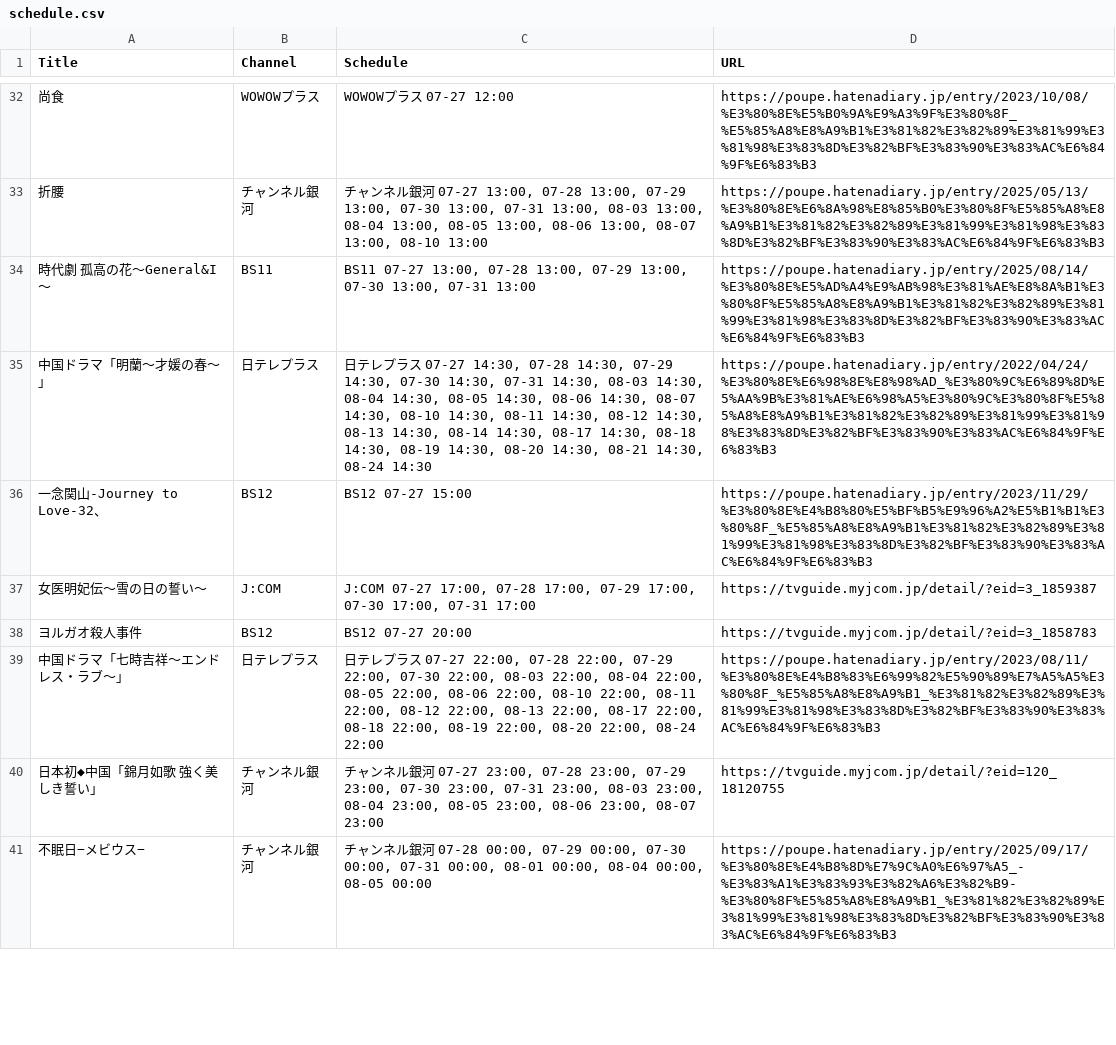
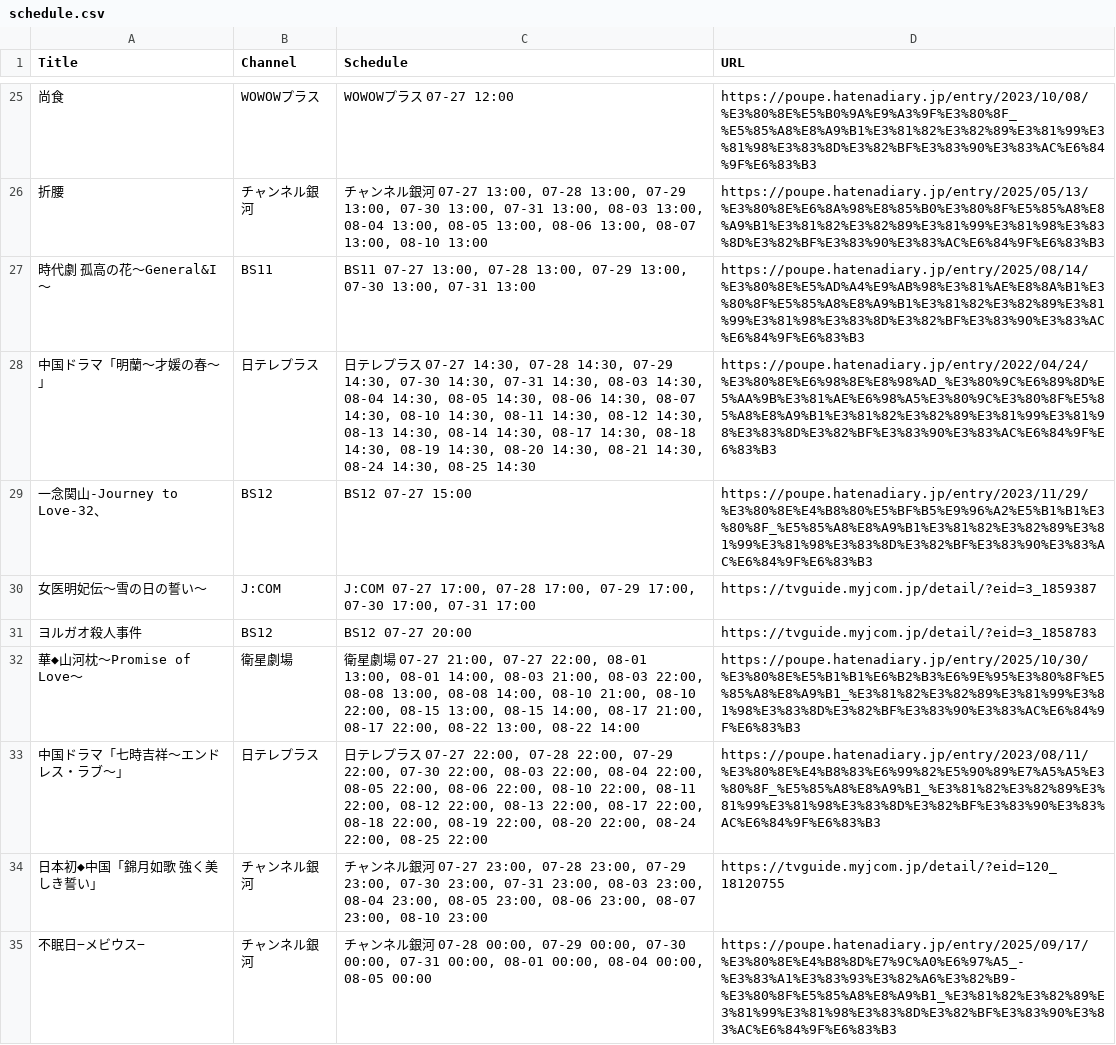
Before and after one commit to huazishanben7-afk/china-drama-app, a CSV file: public/data/schedule.csv, drawn as a sheet; only a part is shown, gaps mark what is left out; the diff covers the shown part only.

```diff
--- a/public/data/schedule.csv
+++ b/public/data/schedule.csv
@@ -34,3 +27,3 @@
 "時代劇　孤高の花〜General&I〜","BS11","BS11 07-27 13:00, 07-28 13:00, 07-29 13:00, 07-30 13:00, 07-31 13:00","https://poupe.hatenadiary.jp/entry/2025/08/14/%E3%80%8E%E5%AD%A4%E9%AB%98%E3%81%AE%E8%8A%B1%E3%80%8F%E5%85%A8%E8%A9%B1%E3%81%82%E3%82%89%E3%81%99%E3%81%98%E3%83%8D%E3%82%BF%E3%83%90%E3%83%AC%E6%84%9F%E6%83%B3"
-"中国ドラマ「明蘭〜才媛の春〜」","日テレプラス","日テレプラス 07-27 14:30, 07-28 14:30, 07-29 14:30, 07-30 14:30, 07-31 14:30, 08-03 14:30, 08-04 14:30, 08-05 14:30, 08-06 14:30, 08-07 14:30, 08-10 14:30, 08-11 14:30, 08-12 14:30, 08-13 14:30, 08-14 14:30, 08-17 14:30, 08-18 14:30, 08-19 14:30, 08-20 14:30, 08-21 14:30, 08-24 14:30","https://poupe.hatenadiary.jp/entry/2022/04/24/%E3%80%8E%E6%98%8E%E8%98%AD_%E3%80%9C%E6%89%8D%E5%AA%9B%E3%81%AE%E6%98%A5%E3%80%9C%E3%80%8F%E5%85%A8%E8%A9%B1%E3%81%82%E3%82%89%E3%81%99%E3%81%98%E3%83%8D%E3%82%BF%E3%83%90%E3%83%AC%E6%84%9F%E6%83%B3"
+"中国ドラマ「明蘭〜才媛の春〜」","日テレプラス","日テレプラス 07-27 14:30, 07-28 14:30, 07-29 14:30, 07-30 14:30, 07-31 14:30, 08-03 14:30, 08-04 14:30, 08-05 14:30, 08-06 14:30, 08-07 14:30, 08-10 14:30, 08-11 14:30, 08-12 14:30, 08-13 14:30, 08-14 14:30, 08-17 14:30, 08-18 14:30, 08-19 14:30, 08-20 14:30, 08-21 14:30, 08-24 14:30, 08-25 14:30","https://poupe.hatenadiary.jp/entry/2022/04/24/%E3%80%8E%E6%98%8E%E8%98%AD_%E3%80%9C%E6%89%8D%E5%AA%9B%E3%81%AE%E6%98%A5%E3%80%9C%E3%80%8F%E5%85%A8%E8%A9%B1%E3%81%82%E3%82%89%E3%81%99%E3%81%98%E3%83%8D%E3%82%BF%E3%83%90%E3%83%AC%E6%84%9F%E6%83%B3"
 "一念関山-Journey to Love-32、","BS12","BS12 07-27 15:00","https://poupe.hatenadiary.jp/entry/2023/11/29/%E3%80%8E%E4%B8%80%E5%BF%B5%E9%96%A2%E5%B1%B1%E3%80%8F_%E5%85%A8%E8%A9%B1%E3%81%82%E3%82%89%E3%81%99%E3%81%98%E3%83%8D%E3%82%BF%E3%83%90%E3%83%AC%E6%84%9F%E6%83%B3"
@@ -38,4 +31,5 @@
 "ヨルガオ殺人事件","BS12","BS12 07-27 20:00","https://tvguide.myjcom.jp/detail/?eid=3_1858783"
-"中国ドラマ「七時吉祥〜エンドレス・ラブ〜」","日テレプラス","日テレプラス 07-27 22:00, 07-28 22:00, 07-29 22:00, 07-30 22:00, 08-03 22:00, 08-04 22:00, 08-05 22:00, 08-06 22:00, 08-10 22:00, 08-11 22:00, 08-12 22:00, 08-13 22:00, 08-17 22:00, 08-18 22:00, 08-19 22:00, 08-20 22:00, 08-24 22:00","https://poupe.hatenadiary.jp/entry/2023/08/11/%E3%80%8E%E4%B8%83%E6%99%82%E5%90%89%E7%A5%A5%E3%80%8F_%E5%85%A8%E8%A9%B1_%E3%81%82%E3%82%89%E3%81%99%E3%81%98%E3%83%8D%E3%82%BF%E3%83%90%E3%83%AC%E6%84%9F%E6%83%B3"
-"日本初◆中国「錦月如歌 強く美しき誓い」","チャンネル銀河","チャンネル銀河 07-27 23:00, 07-28 23:00, 07-29 23:00, 07-30 23:00, 07-31 23:00, 08-03 23:00, 08-04 23:00, 08-05 23:00, 08-06 23:00, 08-07 23:00","https://tvguide.myjcom.jp/detail/?eid=120_18120755"
+"華◆山河枕〜Promise of Love〜","衛星劇場","衛星劇場 07-27 21:00, 07-27 22:00, 08-01 13:00, 08-01 14:00, 08-03 21:00, 08-03 22:00, 08-08 13:00, 08-08 14:00, 08-10 21:00, 08-10 22:00, 08-15 13:00, 08-15 14:00, 08-17 21:00, 08-17 22:00, 08-22 13:00, 08-22 14:00","https://poupe.hatenadiary.jp/entry/2025/10/30/%E3%80%8E%E5%B1%B1%E6%B2%B3%E6%9E%95%E3%80%8F%E5%85%A8%E8%A9%B1_%E3%81%82%E3%82%89%E3%81%99%E3%81%98%E3%83%8D%E3%82%BF%E3%83%90%E3%83%AC%E6%84%9F%E6%83%B3"
+"中国ドラマ「七時吉祥〜エンドレス・ラブ〜」","日テレプラス","日テレプラス 07-27 22:00, 07-28 22:00, 07-29 22:00, 07-30 22:00, 08-03 22:00, 08-04 22:00, 08-05 22:00, 08-06 22:00, 08-10 22:00, 08-11 22:00, 08-12 22:00, 08-13 22:00, 08-17 22:00, 08-18 22:00, 08-19 22:00, 08-20 22:00, 08-24 22:00, 08-25 22:00","https://poupe.hatenadiary.jp/entry/2023/08/11/%E3%80%8E%E4%B8%83%E6%99%82%E5%90%89%E7%A5%A5%E3%80%8F_%E5%85%A8%E8%A9%B1_%E3%81%82%E3%82%89%E3%81%99%E3%81%98%E3%83%8D%E3%82%BF%E3%83%90%E3%83%AC%E6%84%9F%E6%83%B3"
+"日本初◆中国「錦月如歌 強く美しき誓い」","チャンネル銀河","チャンネル銀河 07-27 23:00, 07-28 23:00, 07-29 23:00, 07-30 23:00, 07-31 23:00, 08-03 23:00, 08-04 23:00, 08-05 23:00, 08-06 23:00, 08-07 23:00, 08-10 23:00","https://tvguide.myjcom.jp/detail/?eid=120_18120755"
 "不眠日−メビウス−","チャンネル銀河","チャンネル銀河 07-28 00:00, 07-29 00:00, 07-30 00:00, 07-31 00:00, 08-01 00:00, 08-04 00:00, 08-05 00:00","https://poupe.hatenadiary.jp/entry/2025/09/17/%E3%80%8E%E4%B8%8D%E7%9C%A0%E6%97%A5_-%E3%83%A1%E3%83%93%E3%82%A6%E3%82%B9-%E3%80%8F%E5%85%A8%E8%A9%B1_%E3%81%82%E3%82%89%E3%81%99%E3%81%98%E3%83%8D%E3%82%BF%E3%83%90%E3%83%AC%E6%84%9F%E6%83%B3"
```
Also changed, not shown: 6 added rows, 8 removed rows and 19 edited cells elsewhere in this file, 1 other file.
